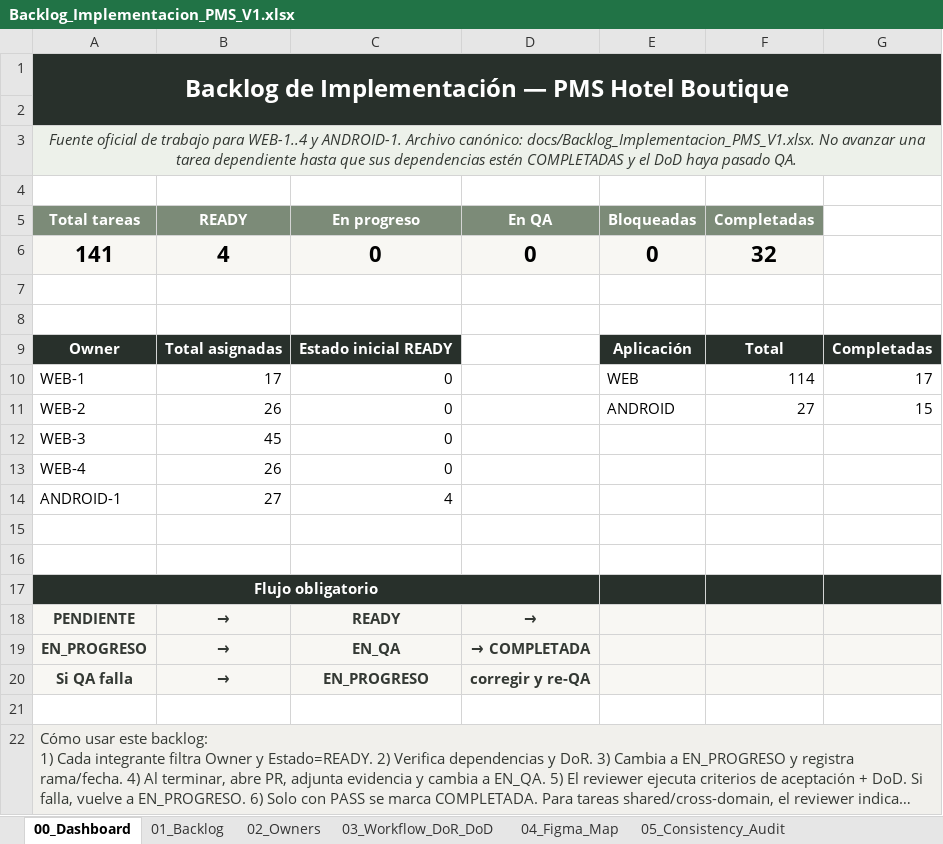
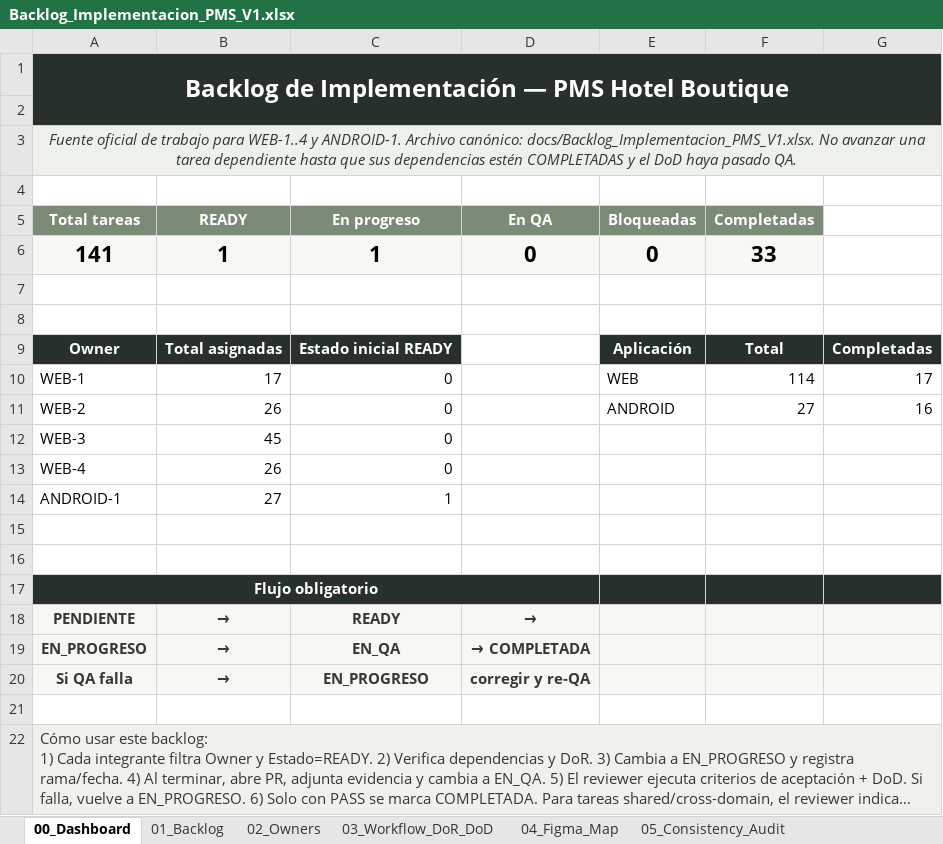
Before and after one commit to Al0219/pms-hotel-boutique, an Excel workbook: docs/Backlog_Implementacion_PMS_V1.xlsx, sheet 00_Dashboard, drawn as a sheet; long unchanged cells end in …; values as stored, in another font and other column widths than the file's, no borders; charts and pictures not drawn; the diff names each change by its address in the sheet, - before the commit and + after, or states it on an @@ line.

```diff
--- a/docs/Backlog_Implementacion_PMS_V1.xlsx (sheet 00_Dashboard)
+++ b/docs/Backlog_Implementacion_PMS_V1.xlsx (sheet 00_Dashboard)
-B6 (READY): 4
+B6 (READY): 1
-C6 (En progreso): 0
+C6 (En progreso): 1
-F6 (Completadas): 32
+F6 (Completadas): 33
-G11: 15
+G11: 16
-C14 (En progreso): 4
+C14 (En progreso): 1
```
Also changed, not shown: sheet 01_Backlog, charts or pictures, 3 other files.
